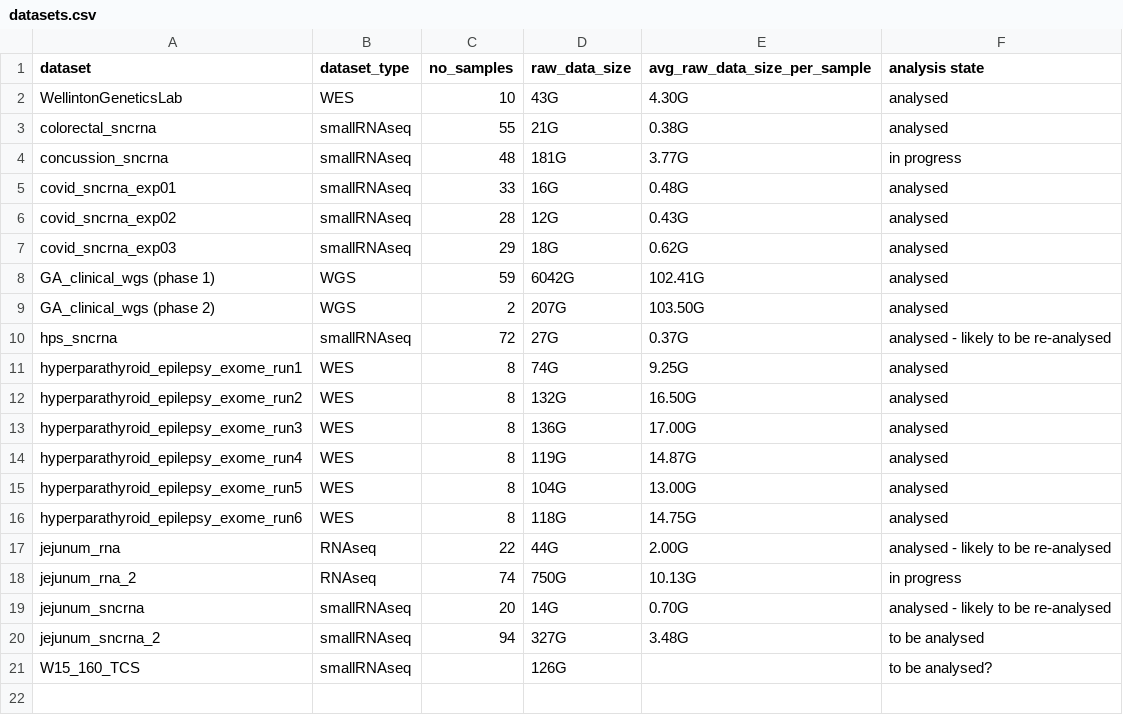
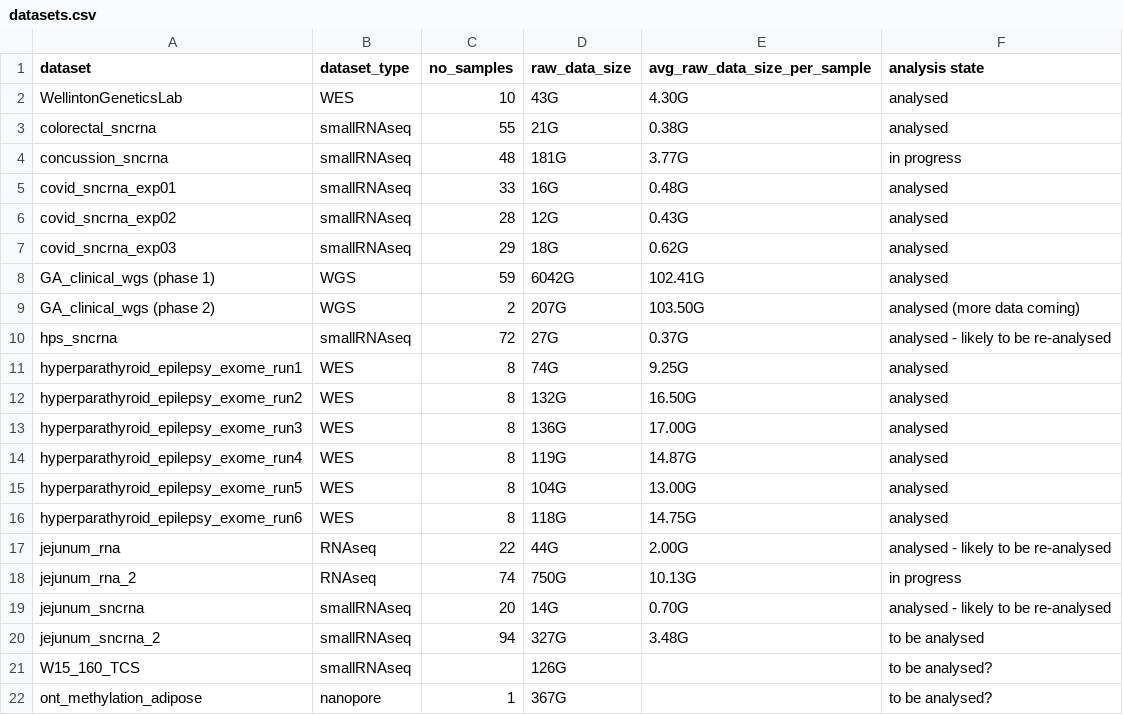
Before and after one commit to leahkemp/hg_compute_resource_requirements, a CSV file: docs/datasets/datasets.csv, drawn as a sheet.

Commit message:
add more info about datasets

```diff
--- a/docs/datasets/datasets.csv
+++ b/docs/datasets/datasets.csv
@@ -8,3 +8,3 @@ covid_sncrna_exp03,smallRNAseq,29,18G,0.62G,analysed
 GA_clinical_wgs (phase 1),WGS,59,6042G,102.41G,analysed
-GA_clinical_wgs (phase 2),WGS,2,207G,103.50G,analysed
+GA_clinical_wgs (phase 2),WGS,2,207G,103.50G,analysed (more data coming)
 hps_sncrna,smallRNAseq,72,27G,0.37G,analysed - likely to be re-analysed
@@ -21 +21,2 @@ jejunum_sncrna_2,smallRNAseq,94,327G,3.48G,to be analysed
 W15_160_TCS,smallRNAseq,,126G,,to be analysed?
+ont_methylation_adipose,nanopore,1,367G,,to be analysed?
```
